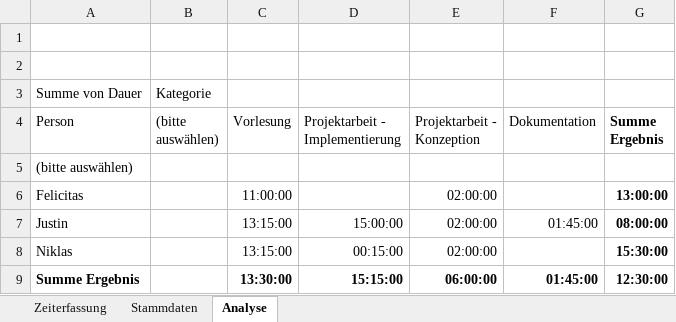
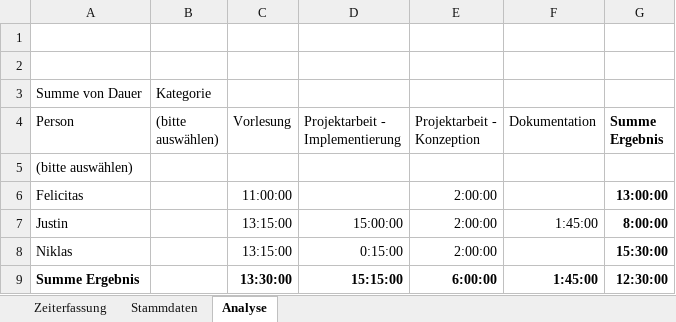
Before and after one commit to Ardril/entwDsa, an Excel workbook: Zeiterfassung.xlsx, sheet Analyse, drawn as a sheet; values as stored, in another font and other column widths than the file's, no borders; the diff names each change by its address in the sheet, - before the commit and + after, or states it on an @@ line.

```diff
--- a/Zeiterfassung.xlsx (sheet Analyse)
+++ b/Zeiterfassung.xlsx (sheet Analyse)
-E6:E8 (Projektarbeit - Konzeption): 02:00:00
+E6:E8 (Projektarbeit - Konzeption): 2:00:00
-F7 (Dokumentation): 01:45:00
+F7 (Dokumentation): 1:45:00
-G7 (Summe Ergebnis): 08:00:00
+G7 (Summe Ergebnis): 8:00:00
-D8 (Projektarbeit - Implementierung): 00:15:00
+D8 (Projektarbeit - Implementierung): 0:15:00
-E9 (Projektarbeit - Konzeption): 06:00:00
+E9 (Projektarbeit - Konzeption): 6:00:00
-F9 (Dokumentation): 01:45:00
+F9 (Dokumentation): 1:45:00
```
Also changed, not shown: sheet Zeiterfassung.
